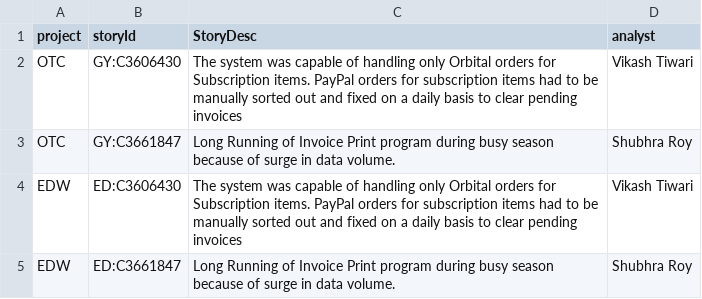
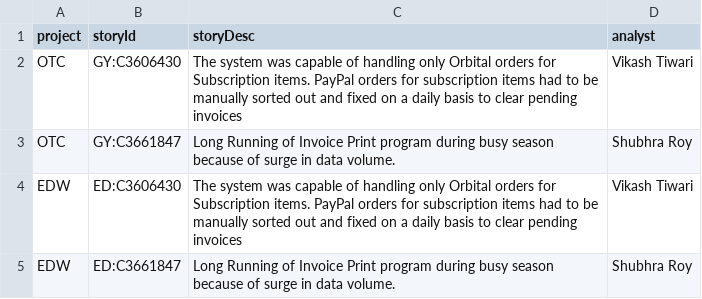
Before and after one commit to asmitab1/Dashboard-Store, a CSV file: dashboardOTC/src/main/resources/defectAssignment.csv, drawn as a sheet.

```diff
--- a/dashboardOTC/src/main/resources/defectAssignment.csv
+++ b/dashboardOTC/src/main/resources/defectAssignment.csv
@@ -1,2 +1,2 @@
-project,storyId,StoryDesc,analyst
+project,storyId,storyDesc,analyst
 OTC,GY:C3606430,The system was capable of handling only Orbital orders for Subscription items. PayPal orders for subscription items had to be manually sorted out and fixed on a daily basis to clear pending invoices,Vikash Tiwari
```
Also changed, not shown: 1 other file.
